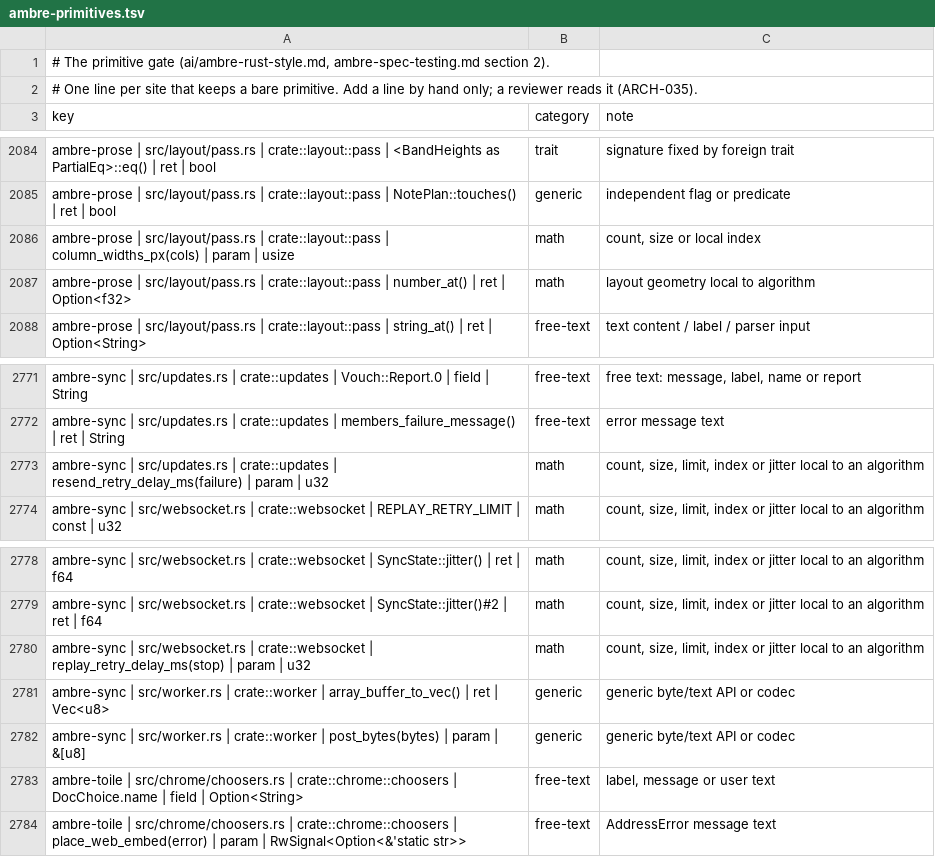
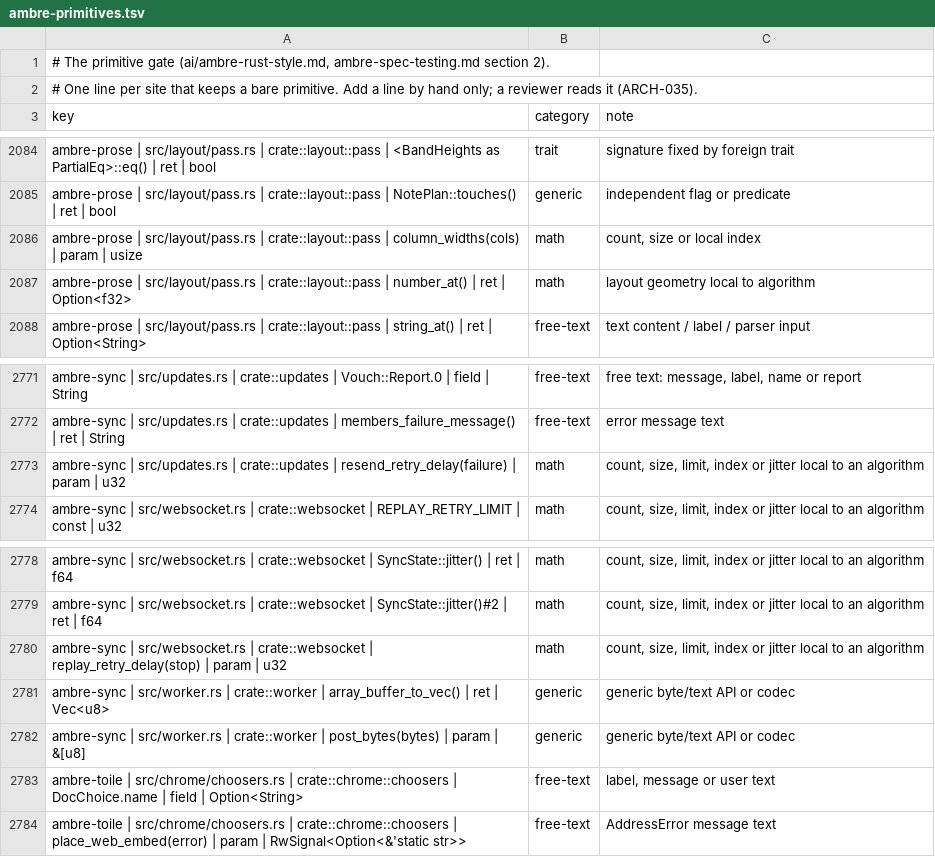
Before and after one commit to ambre-suite/ambre, a TSV file: specs/1-Foundations/ambre-primitives.tsv, drawn as a sheet; only a part is shown, gaps mark what is left out.

```diff
--- a/specs/1-Foundations/ambre-primitives.tsv
+++ b/specs/1-Foundations/ambre-primitives.tsv
@@ -2085,3 +2085,3 @@ ambre-prose | src/layout/pass.rs | crate::layout::pass | <BandHeights as Partial
 ambre-prose | src/layout/pass.rs | crate::layout::pass | NotePlan::touches() | ret | bool	generic	independent flag or predicate
-ambre-prose | src/layout/pass.rs | crate::layout::pass | column_widths_px(cols) | param | usize	math	count, size or local index
+ambre-prose | src/layout/pass.rs | crate::layout::pass | column_widths(cols) | param | usize	math	count, size or local index
 ambre-prose | src/layout/pass.rs | crate::layout::pass | number_at() | ret | Option<f32>	math	layout geometry local to algorithm
@@ -2772,3 +2772,3 @@ ambre-sync | src/updates.rs | crate::updates | Vouch::Report.0 | field | String
 ambre-sync | src/updates.rs | crate::updates | members_failure_message() | ret | String	free-text	error message text
-ambre-sync | src/updates.rs | crate::updates | resend_retry_delay_ms(failure) | param | u32	math	count, size, limit, index or jitter local to an algorithm
+ambre-sync | src/updates.rs | crate::updates | resend_retry_delay(failure) | param | u32	math	count, size, limit, index or jitter local to an algorithm
 ambre-sync | src/websocket.rs | crate::websocket | REPLAY_RETRY_LIMIT | const | u32	math	count, size, limit, index or jitter local to an algorithm
@@ -2779,3 +2779,3 @@ ambre-sync | src/websocket.rs | crate::websocket | SyncState::jitter() | ret | f
 ambre-sync | src/websocket.rs | crate::websocket | SyncState::jitter()#2 | ret | f64	math	count, size, limit, index or jitter local to an algorithm
-ambre-sync | src/websocket.rs | crate::websocket | replay_retry_delay_ms(stop) | param | u32	math	count, size, limit, index or jitter local to an algorithm
+ambre-sync | src/websocket.rs | crate::websocket | replay_retry_delay(stop) | param | u32	math	count, size, limit, index or jitter local to an algorithm
 ambre-sync | src/worker.rs | crate::worker | array_buffer_to_vec() | ret | Vec<u8>	generic	generic byte/text API or codec
```
Also changed, not shown: 9 other files.
